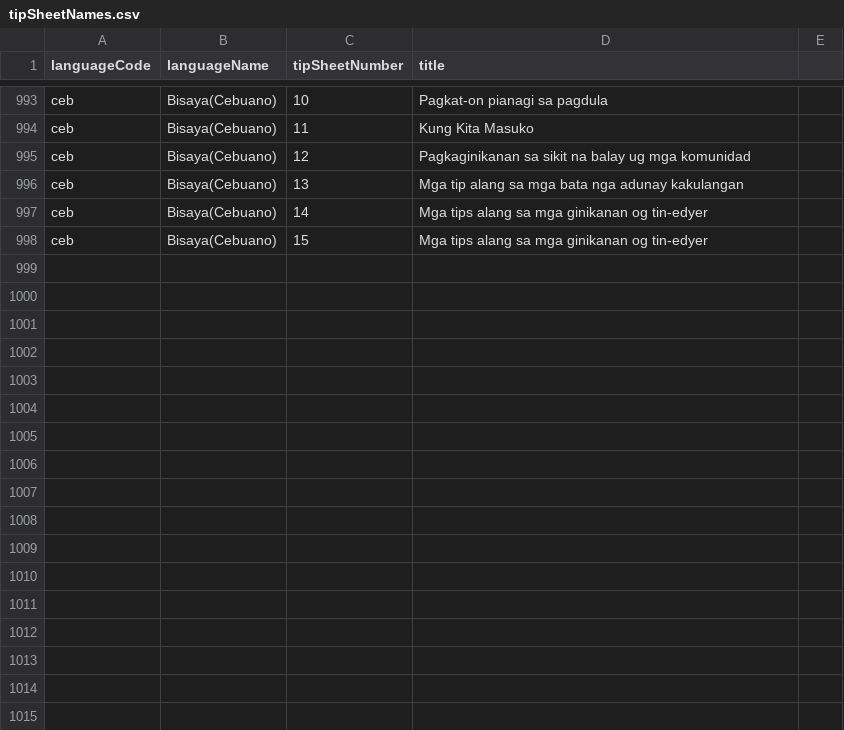
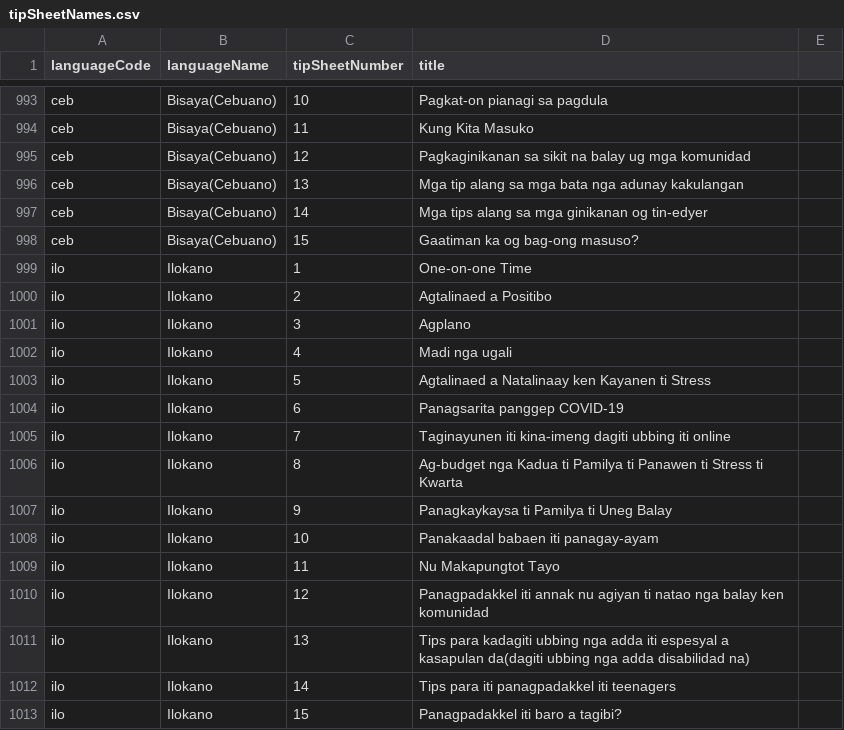
Before and after one commit to sylviawakoli/covid-parenting-website, a CSV file: src/assets/tip_sheets/tipSheetNames.csv, drawn as a sheet; only a part is shown, gaps mark what is left out; the diff names each change by its address in the sheet, - before the commit and + after, or states it on an @@ line.

Commit message:
Adding Ilokano language

```diff
--- a/src/assets/tip_sheets/tipSheetNames.csv
+++ b/src/assets/tip_sheets/tipSheetNames.csv
-D998 (title): Mga tips alang sa mga ginikanan og tin-edyer
+D998 (title): Gaatiman ka og bag-ong masuso?
+row 999: ilo | Ilokano | 1 | One-on-one Time
+row 1000: ilo | Ilokano | 2 | Agtalinaed a Positibo
+row 1001: ilo | Ilokano | 3 | Agplano
+row 1002: ilo | Ilokano | 4 | Madi nga ugali
+row 1003: ilo | Ilokano | 5 | Agtalinaed a Natalinaay ken Kayanen ti Stress
+row 1004: ilo | Ilokano | 6 | Panagsarita panggep COVID-19
+row 1005: ilo | Ilokano | 7 | Taginayunen iti kina-imeng dagiti ubbing iti online
+row 1006: ilo | Ilokano | 8 | Ag-budget nga Kadua ti Pamilya ti Panawen ti Stress ti Kwarta
+row 1007: ilo | Ilokano | 9 | Panagkaykaysa ti Pamilya ti Uneg Balay
+row 1008: ilo | Ilokano | 10 | Panakaadal babaen iti panagay-ayam
+row 1009: ilo | Ilokano | 11 | Nu Makapungtot Tayo
+row 1010: ilo | Ilokano | 12 | Panagpadakkel iti annak nu agiyan ti natao nga balay ken komunidad
+row 1011: ilo | Ilokano | 13 | Tips para kadagiti ubbing nga adda iti espesyal a kasapulan da(dagiti ubbing nga adda disabilidad na)
+row 1012: ilo | Ilokano | 14 | Tips para iti panagpadakkel iti teenagers
+row 1013: ilo | Ilokano | 15 | Panagpadakkel iti baro a tagibi?
```
Also changed, not shown: 19 other files.
